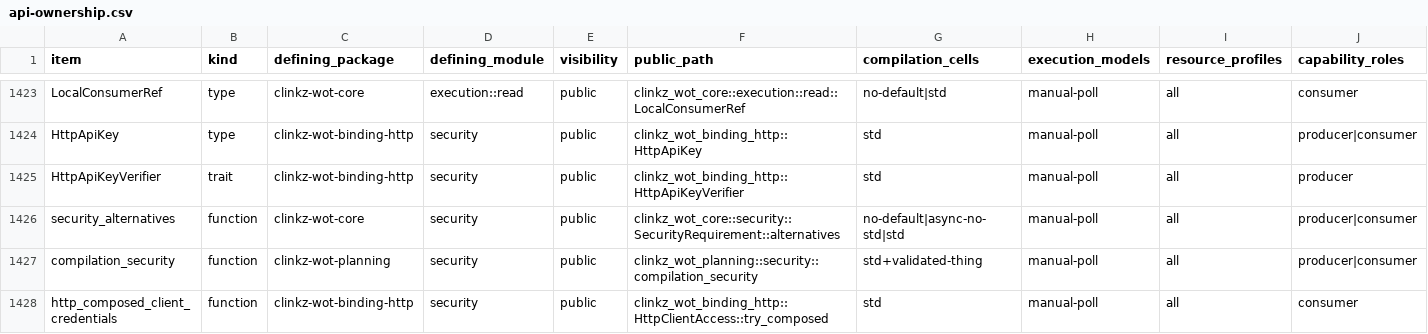
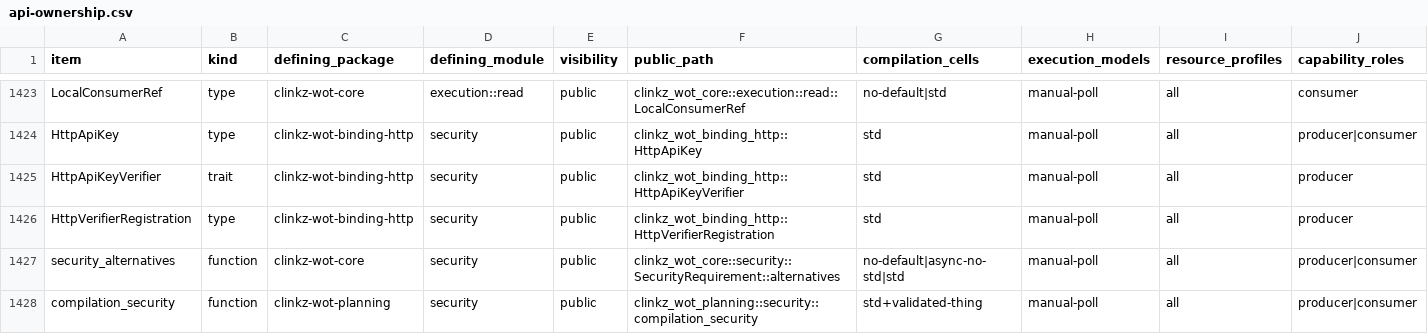
Before and after one commit to yushun1990/clinkz-wot, a CSV file: docs/api-ownership.csv, drawn as a sheet; only a part is shown, gaps mark what is left out; the shorter side is filled out with more unchanged rows; rows hold the shown columns only; the diff names each change by its address in the sheet, - before the commit and + after, or states it on an @@ line.

Commit message:
Bind each HTTPS verifier and its work bound to one registration version

```diff
--- a/docs/api-ownership.csv
+++ b/docs/api-ownership.csv
+row 1426: HttpVerifierRegistration | type | clinkz-wot-binding-http | security | public | clinkz_wot_binding_http::HttpVerifierRegistration | std | manual-poll | all | producer
```
Also changed, not shown: 7 other files.
